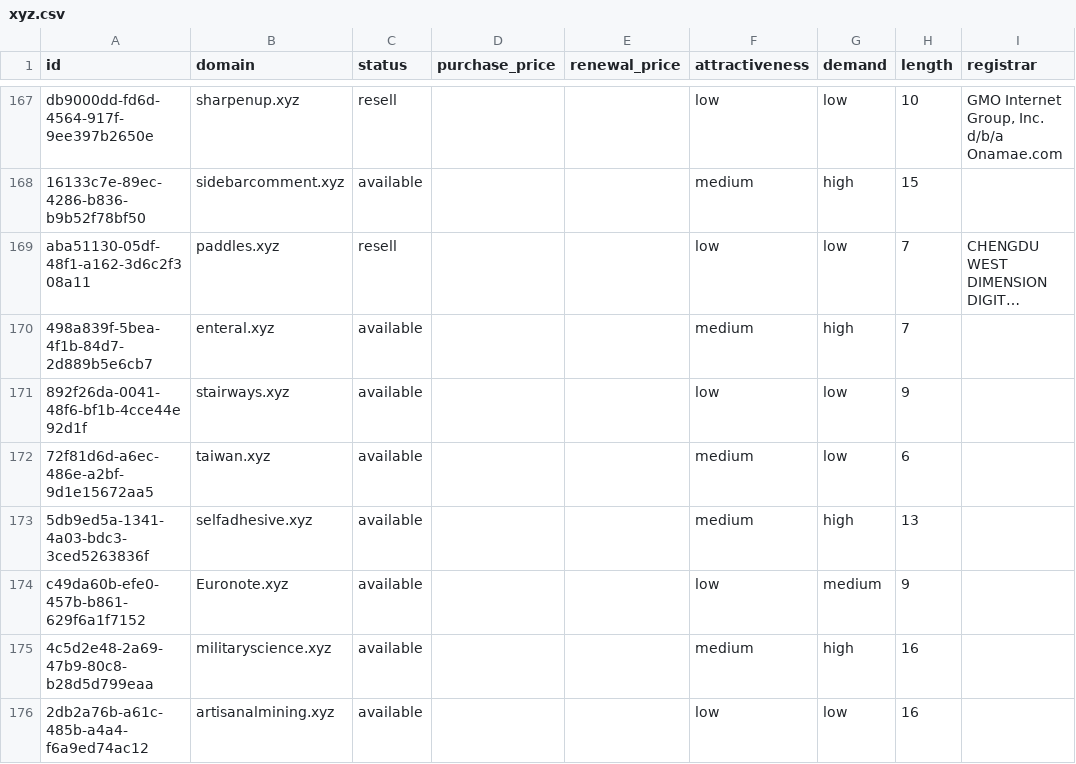
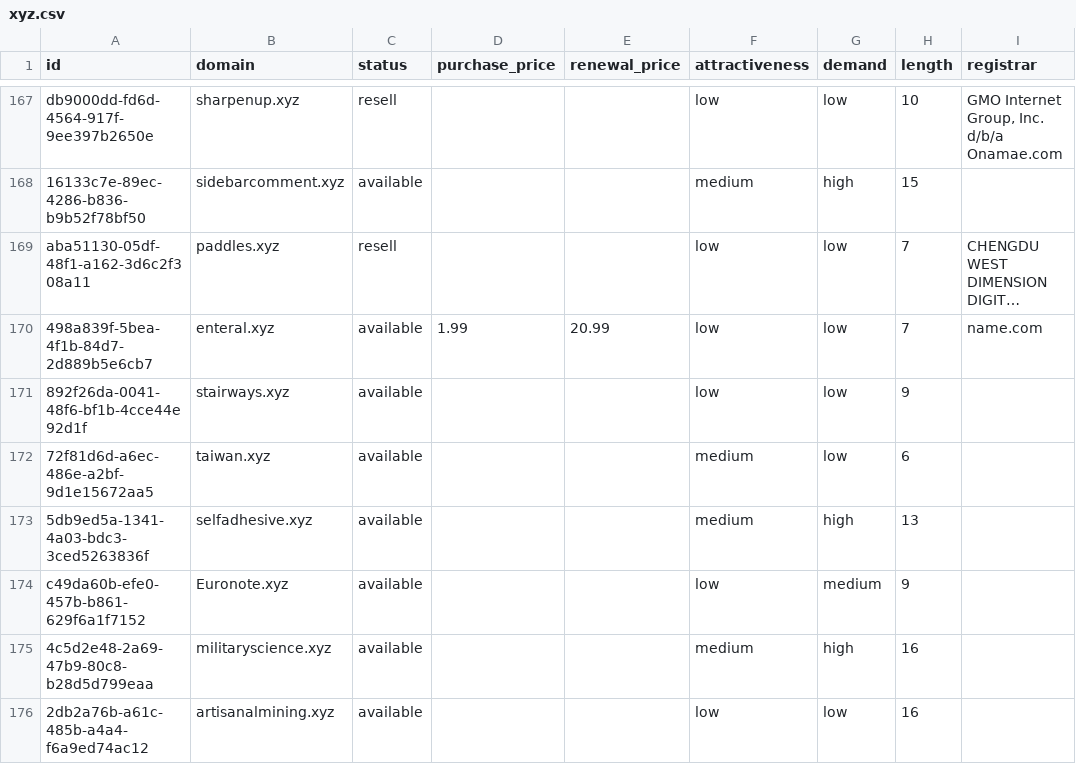
Before and after one commit to UniqueDomains/xyz-oneword-domains, a CSV file: xyz.csv, drawn as a sheet; only a part is shown, gaps mark what is left out; long unchanged cells end in …; the diff names each change by its address in the sheet, - before the commit and + after, or states it on an @@ line.

Commit message:
Domains update

```diff
--- a/xyz.csv
+++ b/xyz.csv
-D170 (purchase_price): (empty)
+D170 (purchase_price): 1.99
-E170 (renewal_price): (empty)
+E170 (renewal_price): 20.99
-F170 (attractiveness): medium
+F170 (attractiveness): low
-G170 (demand): high
+G170 (demand): low
-I170 (registrar): (empty)
+I170 (registrar): name.com
```
Also changed, not shown: 4 other files.
